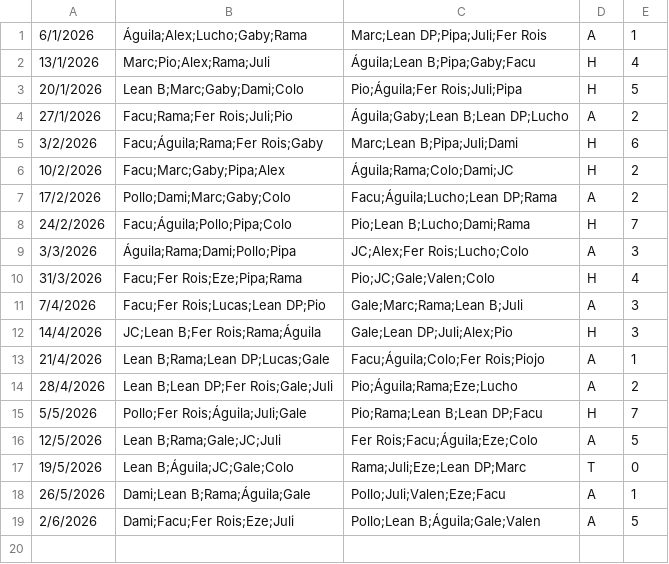
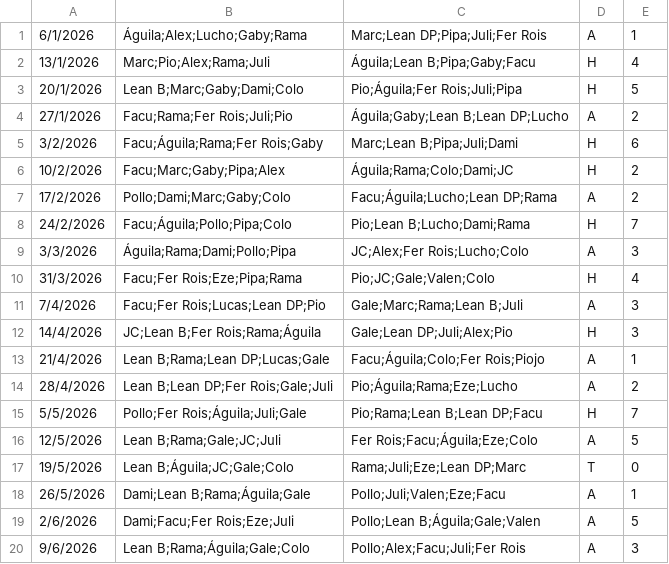
Before and after one commit to ramimartin/polimiedos, a CSV file: data/futbol_martes_5.csv, drawn as a sheet; the diff names each change by its address in the sheet, - before the commit and + after, or states it on an @@ line.

```diff
--- a/data/futbol_martes_5.csv
+++ b/data/futbol_martes_5.csv
+row 20: 9/6/2026 | Lean B;Rama;Águila;Gale;Colo | Pollo;Alex;Facu;Juli;Fer Rois | A | 3
```
Also changed, not shown: 1 other file.
